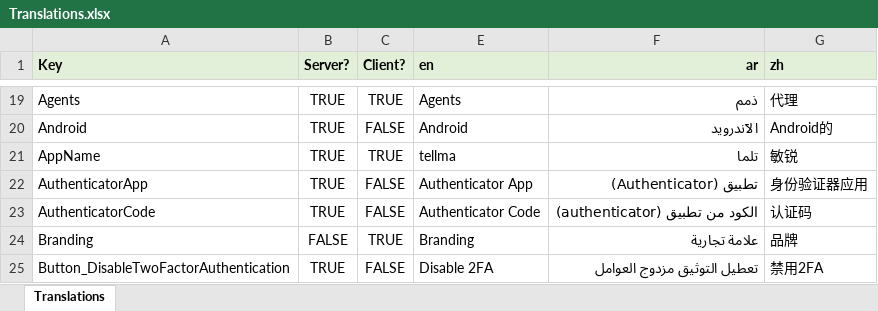
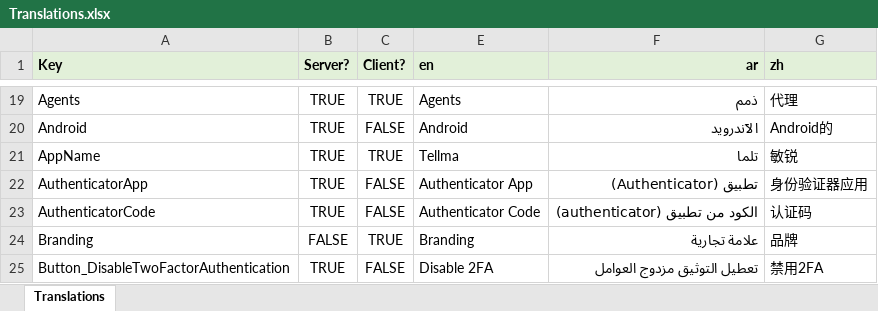
Before and after one commit to tellma-ltd/tellma, an Excel workbook: Translations/Translations.xlsx, sheet Translations, drawn as a sheet; only a part is shown, gaps mark what is left out; values as stored, in another font and other column widths than the file's, no borders; the diff names each change by its address in the sheet, - before the commit and + after, or states it on an @@ line.

```diff
--- a/Translations/Translations.xlsx (sheet Translations)
+++ b/Translations/Translations.xlsx (sheet Translations)
-E21 (en): tellma
+E21 (en): Tellma
```
Also changed, not shown: 4 other files.
